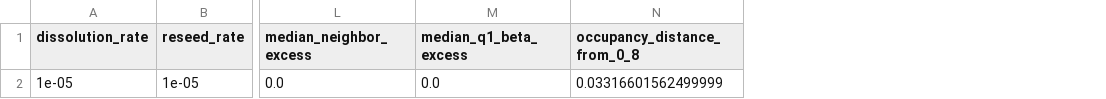
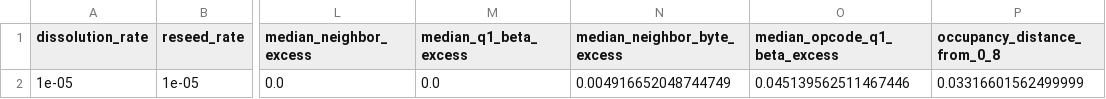
Before and after one commit to jooaf/bio-sim-proto, a CSV file: reports/phase2_liveness_confirmation_treatments.csv, drawn as a sheet; only a part is shown, gaps mark what is left out; the diff names each change by its address in the sheet, - before the commit and + after, or states it on an @@ line.

```diff
--- a/reports/phase2_liveness_confirmation_treatments.csv
+++ b/reports/phase2_liveness_confirmation_treatments.csv
+column N (median_neighbor_byte_excess), row 2: 0.004916652048744749
+column O (median_opcode_q1_beta_excess), row 2: 0.045139562511467446
```
Also changed, not shown: reports/phase2_liveness_confirmation_runs.csv, reports/phase2_liveness_pilot_runs.csv, 12 other files.
